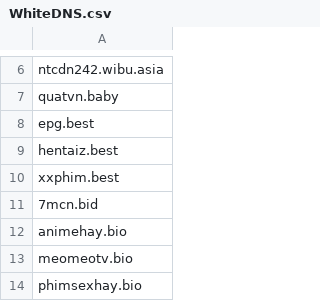
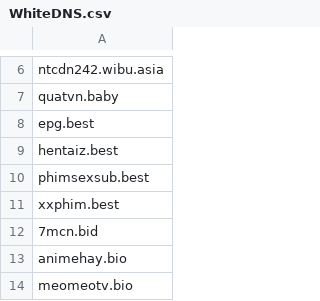
Before and after one commit to FlashStartDNS/dian, a CSV file: WhiteDNS.csv, drawn as a sheet; only a part is shown, gaps mark what is left out; the shorter side is filled out with more unchanged rows.

Commit message:
WhiteDNS.csv: TLDs 39
phimsexsub.best

```diff
--- a/WhiteDNS.csv
+++ b/WhiteDNS.csv
@@ -9,2 +9,3 @@ epg.best
 hentaiz.best
+phimsexsub.best
 xxphim.best
```
